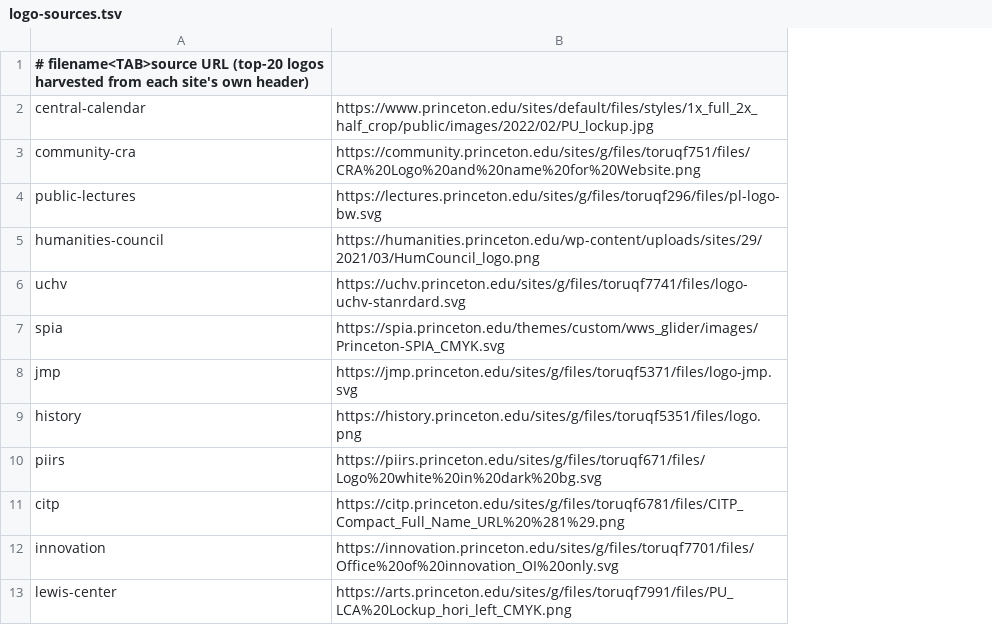
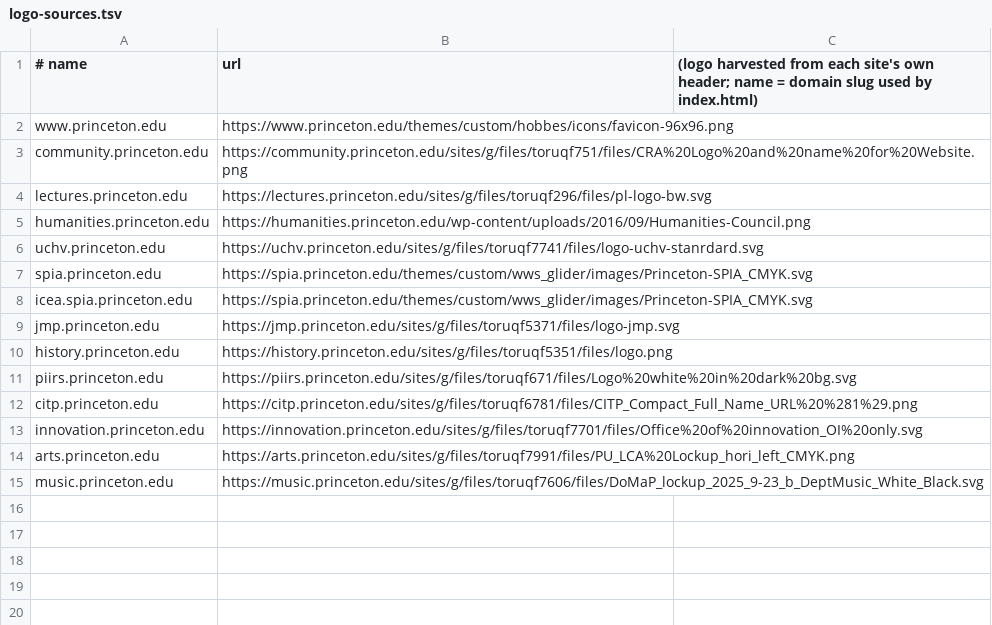
Before and after one commit to freefall2other/princeton-events, a TSV file: scripts/logo-sources.tsv, drawn as a sheet; removed rows and columns are numbered as before the commit, all else as after; the diff names each change by its address in the sheet, - before the commit and + after, or states it on an @@ line.

```diff
--- a/scripts/logo-sources.tsv
+++ b/scripts/logo-sources.tsv
-column A, rows 1-13: # filename<TAB>source URL (top-20 logos harvested from each site's own header) | central-calendar | community-cra | public-lectures | humanities-council | uchv | spia | jmp | history | piirs | citp | innovation | lewis-center
+column A (# name), rows 2-6: www.princeton.edu | community.princeton.edu | lectures.princeton.edu | humanities.princeton.edu | uchv.princeton.edu; rows 8-14: icea.spia.princeton.edu | jmp.princeton.edu | history.princeton.edu | piirs.princeton.edu | citp.princeton.edu | innovation.princeton.edu | arts.princeton.edu
+column C, row 1: (logo harvested from each site's own header; name = domain slug used by index.html)
-B1: (empty)
+B1: url
-B2 (url): https://www.princeton.edu/sites/default/files/styles/1x_full_2x_half_crop/public/images/2022/02/PU_lockup.jpg
+B2 (url): https://www.princeton.edu/themes/custom/hobbes/icons/favicon-96x96.png
-B5 (url): https://humanities.princeton.edu/wp-content/uploads/sites/29/2021/03/HumCouncil_logo.png
+B5 (url): https://humanities.princeton.edu/wp-content/uploads/2016/09/Humanities-Council.png
+row 7: spia.princeton.edu | https://spia.princeton.edu/themes/custom/wws_glider/images/Princeton-SPIA_CMYK.svg
+row 15: music.princeton.edu | https://music.princeton.edu/sites/g/files/toruqf7606/files/DoMaP_lockup_2025_9-23_b_DeptMusic_White_Black.svg
```
Also changed, not shown: 15 other files.
